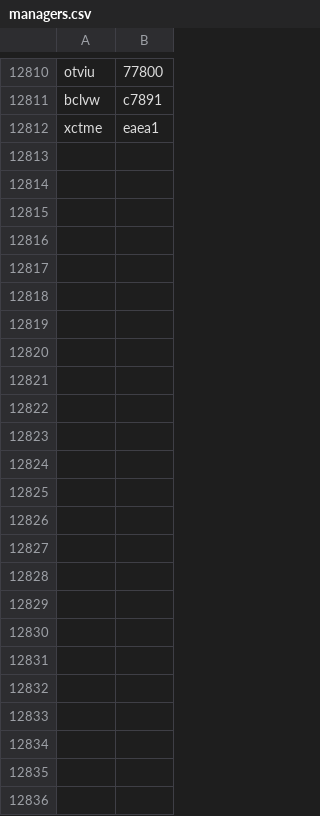
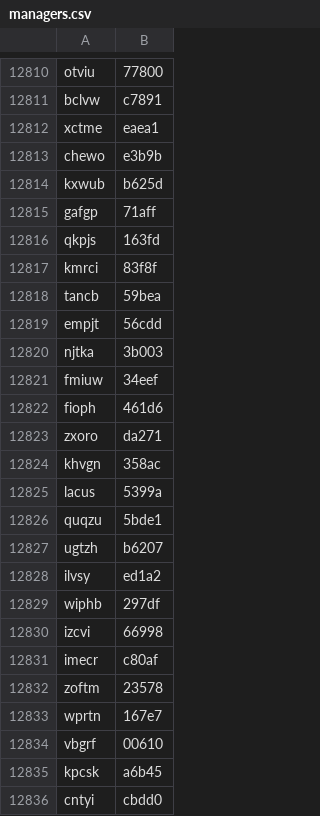
Before and after one commit to namle102/ParkingSpaceApp, a CSV file: src/main/resources/managers.csv, drawn as a sheet; only a part is shown, gaps mark what is left out; the diff names each change by its address in the sheet, - before the commit and + after, or states it on an @@ line.

```diff
--- a/src/main/resources/managers.csv
+++ b/src/main/resources/managers.csv
+row 12813: chewo | e3b9b
+row 12814: kxwub | b625d
+row 12815: gafgp | 71aff
+row 12816: qkpjs | 163fd
+row 12817: kmrci | 83f8f
+row 12818: tancb | 59bea
+row 12819: empjt | 56cdd
+row 12820: njtka | 3b003
+row 12821: fmiuw | 34eef
+row 12822: fioph | 461d6
+row 12823: zxoro | da271
+row 12824: khvgn | 358ac
+row 12825: lacus | 5399a
+row 12826: quqzu | 5bde1
+row 12827: ugtzh | b6207
+row 12828: ilvsy | ed1a2
+row 12829: wiphb | 297df
+row 12830: izcvi | 66998
+row 12831: imecr | c80af
+row 12832: zoftm | 23578
+row 12833: wprtn | 167e7
+row 12834: vbgrf | 00610
+row 12835: kpcsk | a6b45
+row 12836: cntyi | cbdd0
```
Also changed, not shown: 5 other files.
